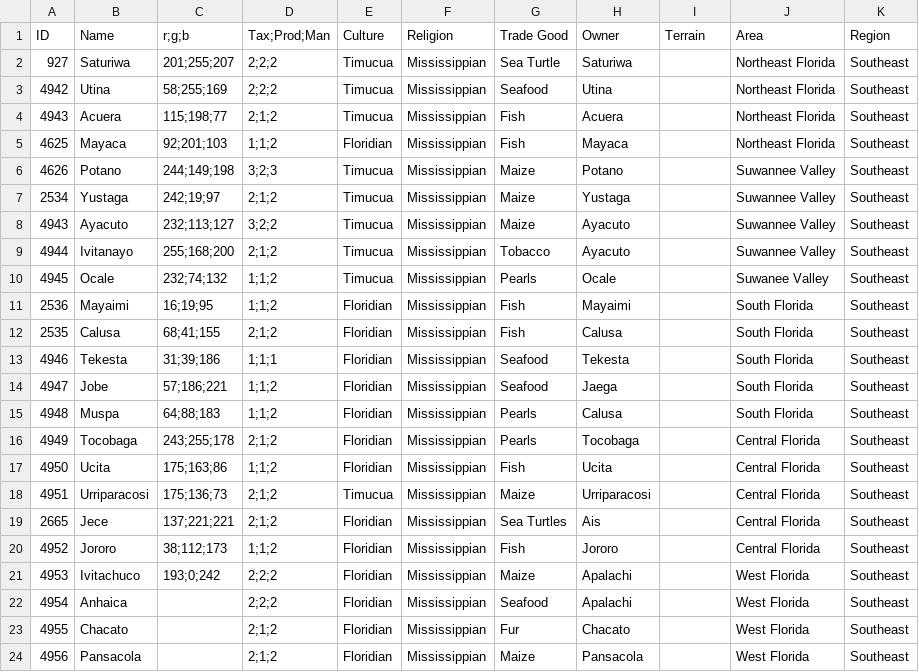
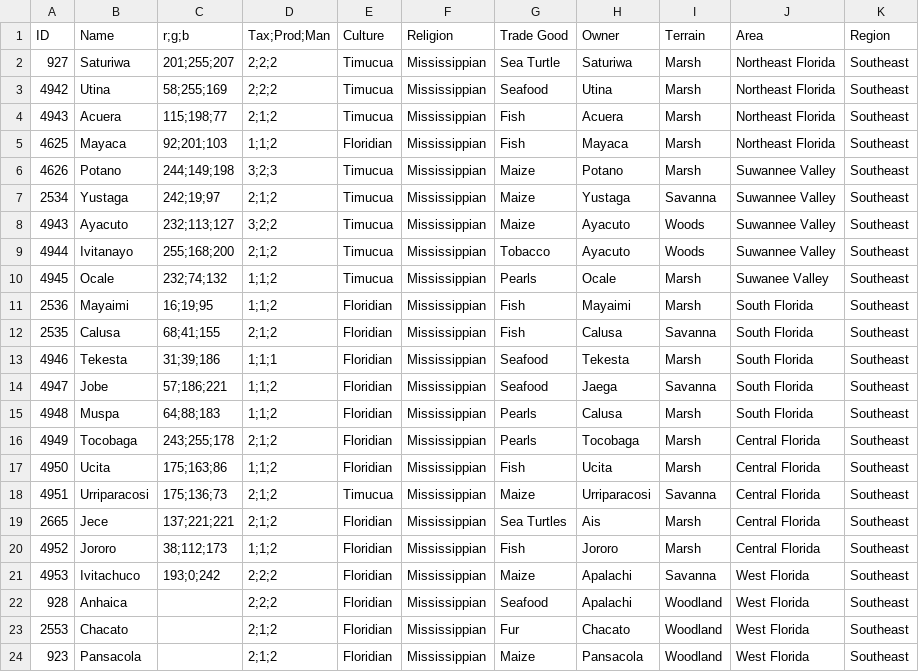
Before and after one commit to xKiwiNova/America-Universalis, a CSV file: TEMP/Provinces/settlement-plans.csv, drawn as a sheet.

Commit message:
Update settlement-plans.csv

```diff
--- a/TEMP/Provinces/settlement-plans.csv
+++ b/TEMP/Provinces/settlement-plans.csv
@@ -1,24 +1,24 @@
 ID,Name,r;g;b,Tax;Prod;Man,Culture,Religion,Trade Good,Owner,Terrain,Area,Region
-927,Saturiwa,201;255;207,2;2;2,Timucua,Mississippian,Sea Turtle,Saturiwa,,Northeast Florida,Southeast
-4942,Utina,58;255;169,2;2;2,Timucua,Mississippian,Seafood,Utina,,Northeast Florida,Southeast
-4943,Acuera,115;198;77,2;1;2,Timucua,Mississippian,Fish,Acuera,,Northeast Florida,Southeast
-4625,Mayaca,92;201;103,1;1;2,Floridian,Mississippian,Fish,Mayaca,,Northeast Florida,Southeast
-4626,Potano,244;149;198,3;2;3,Timucua,Mississippian,Maize,Potano,,Suwannee Valley,Southeast
-2534,Yustaga,242;19;97,2;1;2,Timucua,Mississippian,Maize,Yustaga,,Suwannee Valley,Southeast
-4943,Ayacuto,232;113;127,3;2;2,Timucua,Mississippian,Maize,Ayacuto,,Suwannee Valley,Southeast
-4944,Ivitanayo,255;168;200,2;1;2,Timucua,Mississippian,Tobacco,Ayacuto,,Suwannee Valley,Southeast
-4945,Ocale,232;74;132,1;1;2,Timucua,Mississippian,Pearls,Ocale,,Suwanee Valley,Southeast
-2536,Mayaimi,16;19;95,1;1;2,Floridian,Mississippian,Fish,Mayaimi,,South Florida,Southeast
-2535,Calusa,68;41;155,2;1;2,Floridian,Mississippian,Fish,Calusa,,South Florida,Southeast
-4946,Tekesta,31;39;186,1;1;1,Floridian,Mississippian,Seafood,Tekesta,,South Florida,Southeast
-4947,Jobe,57;186;221,1;1;2,Floridian,Mississippian,Seafood,Jaega,,South Florida,Southeast
-4948,Muspa,64;88;183,1;1;2,Floridian,Mississippian,Pearls,Calusa,,South Florida,Southeast
-4949,Tocobaga,243;255;178,2;1;2,Floridian,Mississippian,Pearls,Tocobaga,,Central Florida,Southeast
-4950,Ucita,175;163;86,1;1;2,Floridian,Mississippian,Fish,Ucita,,Central Florida,Southeast
-4951,Urriparacosi,175;136;73,2;1;2,Timucua,Mississippian,Maize,Urriparacosi,,Central Florida,Southeast
-2665,Jece,137;221;221,2;1;2,Floridian,Mississippian,Sea Turtles,Ais,,Central Florida,Southeast
-4952,Jororo,38;112;173,1;1;2,Floridian,Mississippian,Fish,Jororo,,Central Florida,Southeast
-4953,Ivitachuco,193;0;242,2;2;2,Floridian,Mississippian,Maize,Apalachi,,West Florida,Southeast
-4954,Anhaica,,2;2;2,Floridian,Mississippian,Seafood,Apalachi,,West Florida,Southeast
-4955,Chacato,,2;1;2,Floridian,Mississippian,Fur,Chacato,,West Florida,Southeast
-4956,Pansacola,,2;1;2,Floridian,Mississippian,Maize,Pansacola,,West Florida,Southeast
+927,Saturiwa,201;255;207,2;2;2,Timucua,Mississippian,Sea Turtle,Saturiwa,Marsh,Northeast Florida,Southeast
+4942,Utina,58;255;169,2;2;2,Timucua,Mississippian,Seafood,Utina,Marsh,Northeast Florida,Southeast
+4943,Acuera,115;198;77,2;1;2,Timucua,Mississippian,Fish,Acuera,Marsh,Northeast Florida,Southeast
+4625,Mayaca,92;201;103,1;1;2,Floridian,Mississippian,Fish,Mayaca,Marsh,Northeast Florida,Southeast
+4626,Potano,244;149;198,3;2;3,Timucua,Mississippian,Maize,Potano,Marsh,Suwannee Valley,Southeast
+2534,Yustaga,242;19;97,2;1;2,Timucua,Mississippian,Maize,Yustaga,Savanna,Suwannee Valley,Southeast
+4943,Ayacuto,232;113;127,3;2;2,Timucua,Mississippian,Maize,Ayacuto,Woods,Suwannee Valley,Southeast
+4944,Ivitanayo,255;168;200,2;1;2,Timucua,Mississippian,Tobacco,Ayacuto,Woods,Suwannee Valley,Southeast
+4945,Ocale,232;74;132,1;1;2,Timucua,Mississippian,Pearls,Ocale,Marsh,Suwanee Valley,Southeast
+2536,Mayaimi,16;19;95,1;1;2,Floridian,Mississippian,Fish,Mayaimi,Marsh,South Florida,Southeast
+2535,Calusa,68;41;155,2;1;2,Floridian,Mississippian,Fish,Calusa,Savanna,South Florida,Southeast
+4946,Tekesta,31;39;186,1;1;1,Floridian,Mississippian,Seafood,Tekesta,Marsh,South Florida,Southeast
+4947,Jobe,57;186;221,1;1;2,Floridian,Mississippian,Seafood,Jaega,Savanna,South Florida,Southeast
+4948,Muspa,64;88;183,1;1;2,Floridian,Mississippian,Pearls,Calusa,Marsh,South Florida,Southeast
+4949,Tocobaga,243;255;178,2;1;2,Floridian,Mississippian,Pearls,Tocobaga,Marsh,Central Florida,Southeast
+4950,Ucita,175;163;86,1;1;2,Floridian,Mississippian,Fish,Ucita,Marsh,Central Florida,Southeast
+4951,Urriparacosi,175;136;73,2;1;2,Timucua,Mississippian,Maize,Urriparacosi,Savanna,Central Florida,Southeast
+2665,Jece,137;221;221,2;1;2,Floridian,Mississippian,Sea Turtles,Ais,Marsh,Central Florida,Southeast
+4952,Jororo,38;112;173,1;1;2,Floridian,Mississippian,Fish,Jororo,Marsh,Central Florida,Southeast
+4953,Ivitachuco,193;0;242,2;2;2,Floridian,Mississippian,Maize,Apalachi,Savanna,West Florida,Southeast
+928,Anhaica,,2;2;2,Floridian,Mississippian,Seafood,Apalachi,Woodland,West Florida,Southeast
+2553,Chacato,,2;1;2,Floridian,Mississippian,Fur,Chacato,Woodland,West Florida,Southeast
+923,Pansacola,,2;1;2,Floridian,Mississippian,Maize,Pansacola,Woodland,West Florida,Southeast
```
